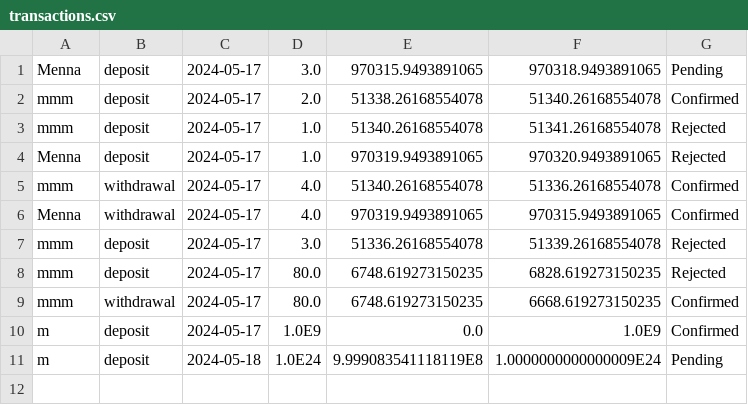
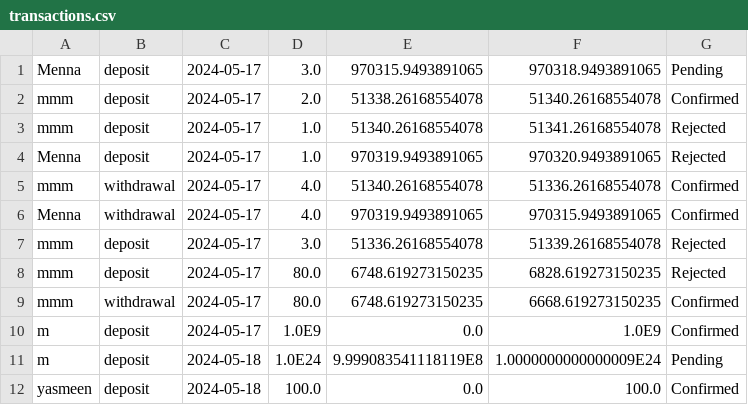
Before and after one commit to AhmedMokhtar03/sbme27-s24-task2-stockexchangemanager-lannisters, a CSV file: Stockexcahnge/src/frontendmalak/transactions.csv, drawn as a sheet.

```diff
--- a/Stockexcahnge/src/frontendmalak/transactions.csv
+++ b/Stockexcahnge/src/frontendmalak/transactions.csv
@@ -11 +11,2 @@ m,deposit,2024-05-17,1.0E9,0.0,1.0E9,Confirmed
 m,deposit,2024-05-18,1.0E24,9.999083541118119E8,1.0000000000000009E24,Pending
+yasmeen,deposit,2024-05-18,100.0,0.0,100.0,Confirmed
```
Also changed, not shown: Stockexcahnge/src/frontendmalak/users.csv, out/production/sbme27-s24-task2-stockexchangemanager-lannisters/frontendmalak/transactions.csv, 6 other files.
